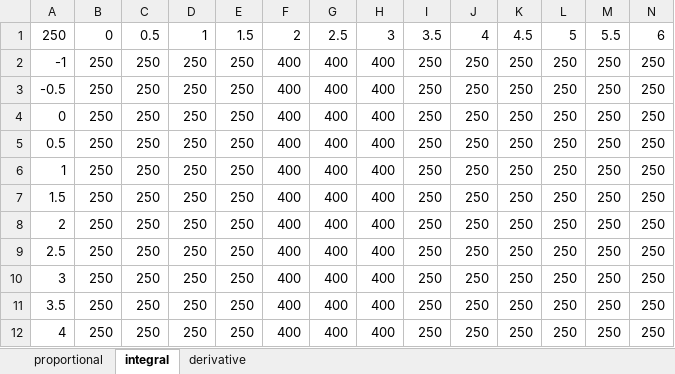
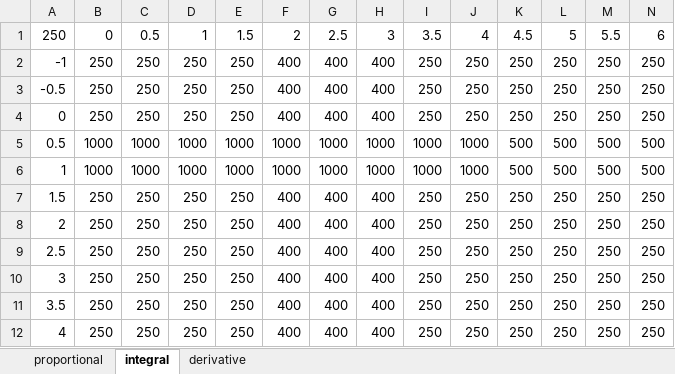
Before and after one commit to mechainnovations/Software, an Excel workbook: ProgramCode/boomGainsRet.xlsx, sheet integral, drawn as a sheet; only a part is shown; values as stored, in another font and other column widths than the file's, no borders; the diff covers the shown part only; the diff names each change by its address in the sheet, - before the commit and + after, or states it on an @@ line.

```diff
--- a/ProgramCode/boomGainsRet.xlsx (sheet integral)
+++ b/ProgramCode/boomGainsRet.xlsx (sheet integral)
-B5:B6: 250
+B5:B6: 1000
-C5:C6: 250
+C5:C6: 1000
-D5:D6: 250
+D5:D6: 1000
-E5:E6: 250
+E5:E6: 1000
-F5:F6: 400
+F5:F6: 1000
-G5:G6: 400
+G5:G6: 1000
-H5:H6: 400
+H5:H6: 1000
-I5:I6: 250
+I5:I6: 1000
-J5:J6: 250
+J5:J6: 1000
-K5:K6: 250
+K5:K6: 500
-L5:L6: 250
+L5:L6: 500
-M5:M6: 250
+M5:M6: 500
-N5:N6: 250
+N5:N6: 500
```
Also changed, not shown: 8 edited cells elsewhere in this sheet, sheet proportional, formulas that keep their value, ProgramCode/boomGainsExt.xlsx, ProgramCode/stickGainsExt.xlsx, 16 other files.
